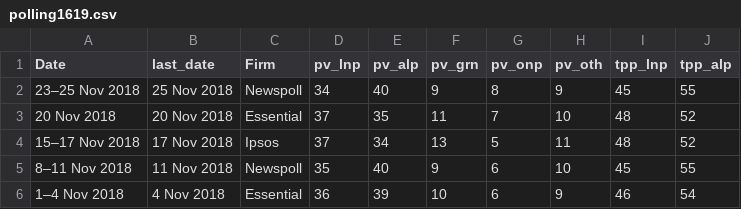
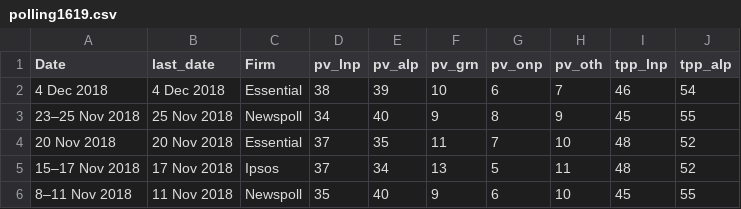
Before and after one commit to metacoretechs/wikipedia-aus-poll-charts, a CSV file: polling1619.csv, drawn as a sheet; only a part is shown; the shorter side is filled out with more unchanged rows.

Commit message:
4 Dec 2018 Essential

```diff
--- a/polling1619.csv
+++ b/polling1619.csv
@@ -1,2 +1,3 @@
 Date,last_date,Firm,pv_lnp,pv_alp,pv_grn,pv_onp,pv_oth,tpp_lnp,tpp_alp
+4 Dec 2018,4 Dec 2018,Essential,38,39,10,6,7,46,54
 23–25 Nov 2018,25 Nov 2018,Newspoll,34,40,9,8,9,45,55
```
Also changed, not shown: 2 other files.
